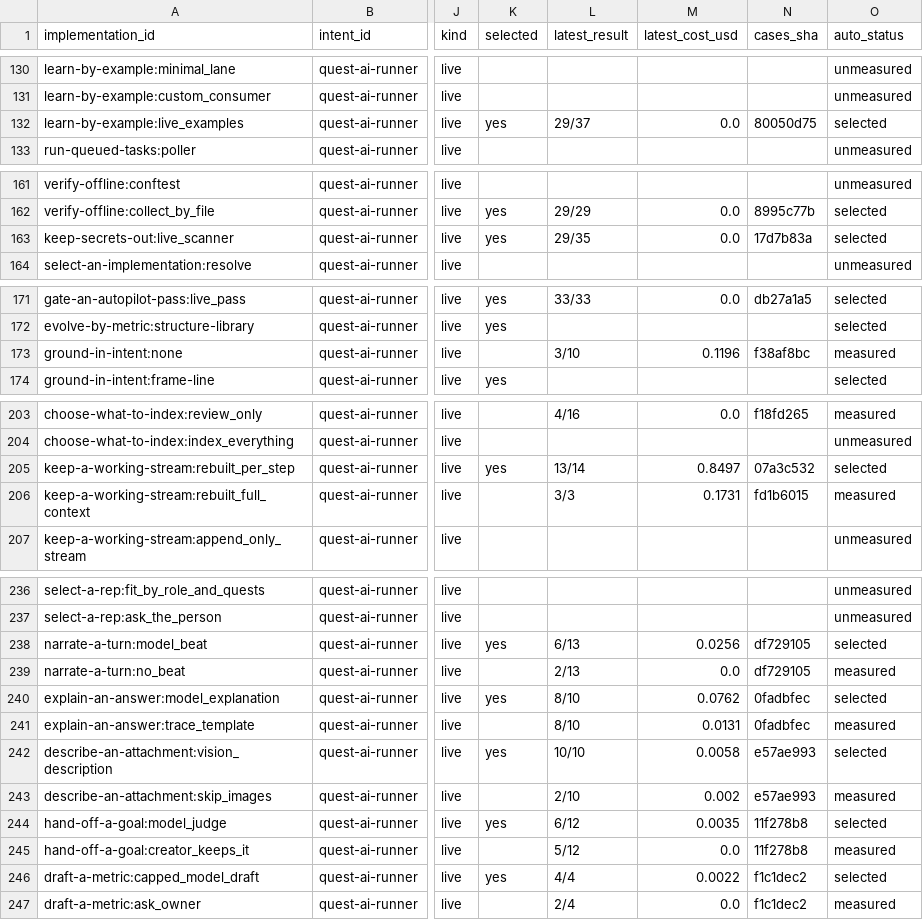
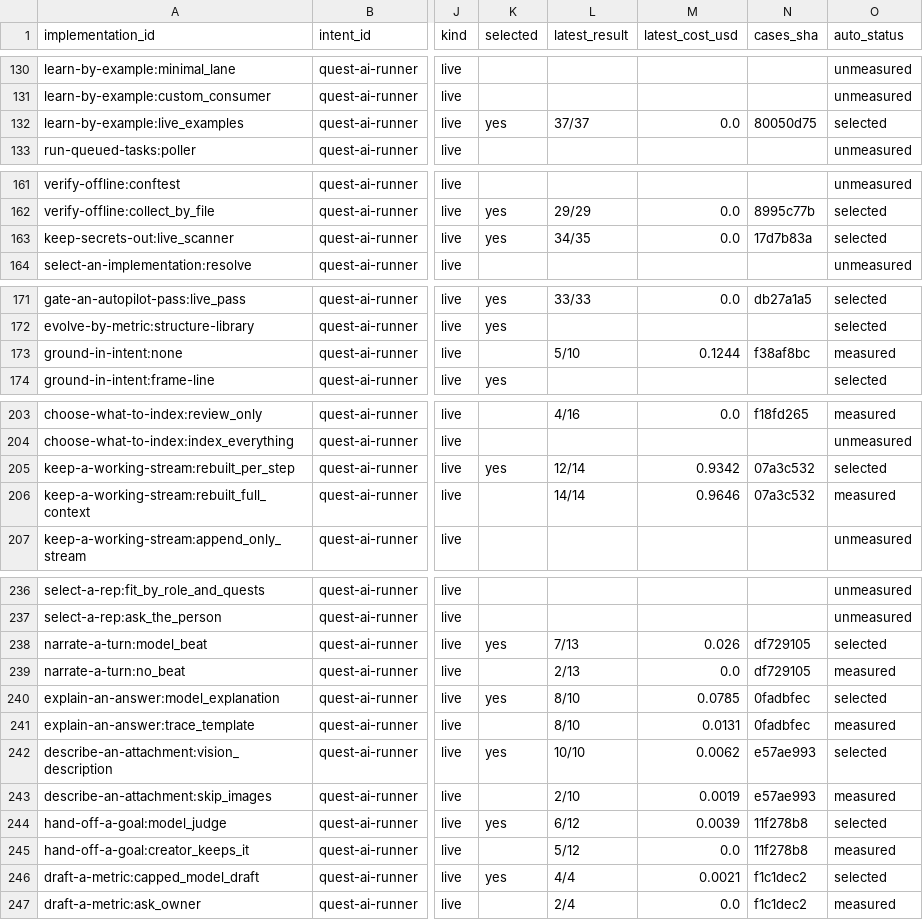
Before and after one commit to SpiritualData/quest-ai-runner, a CSV file: esoi/tracker/implementations.csv, drawn as a sheet; only a part is shown, gaps mark what is left out; the diff covers the shown part only; the diff names each change by its address in the sheet, - before the commit and + after, or states it on an @@ line.

```diff
--- a/esoi/tracker/implementations.csv
+++ b/esoi/tracker/implementations.csv
-L132 (latest_result): 29/37
+L132 (latest_result): 37/37
-L163 (latest_result): 29/35
+L163 (latest_result): 34/35
-L173 (latest_result): 3/10
+L173 (latest_result): 5/10
-M173 (latest_cost_usd): 0.1196
+M173 (latest_cost_usd): 0.1244
-L205 (latest_result): 13/14
+L205 (latest_result): 12/14
-M205 (latest_cost_usd): 0.8497
+M205 (latest_cost_usd): 0.9342
-L206 (latest_result): 3/3
+L206 (latest_result): 14/14
-M206 (latest_cost_usd): 0.1731
+M206 (latest_cost_usd): 0.9646
-N206 (cases_sha): fd1b6015
+N206 (cases_sha): 07a3c532
-L238 (latest_result): 6/13
+L238 (latest_result): 7/13
-M238 (latest_cost_usd): 0.0256
+M238 (latest_cost_usd): 0.026
-M240 (latest_cost_usd): 0.0762
+M240 (latest_cost_usd): 0.0785
-M242 (latest_cost_usd): 0.0058
+M242 (latest_cost_usd): 0.0062
-M243 (latest_cost_usd): 0.002
+M243 (latest_cost_usd): 0.0019
-M244 (latest_cost_usd): 0.0035
+M244 (latest_cost_usd): 0.0039
-M246 (latest_cost_usd): 0.0022
+M246 (latest_cost_usd): 0.0021
```
Also changed, not shown: 1 edited cell elsewhere in this file, esoi/tracker/metrics.csv, esoi/tracker/solutions.csv, 2 other files.
